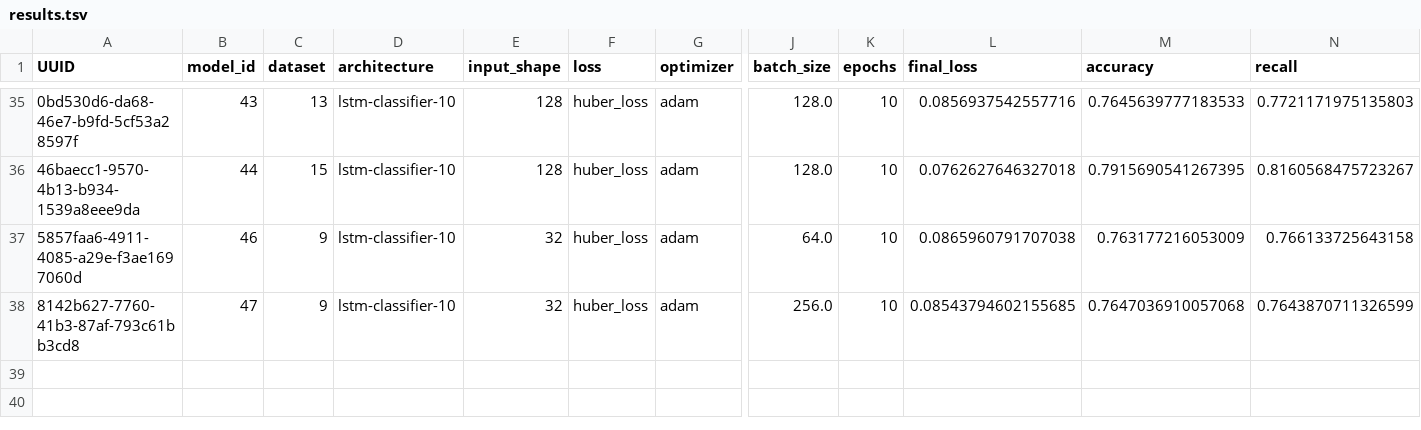
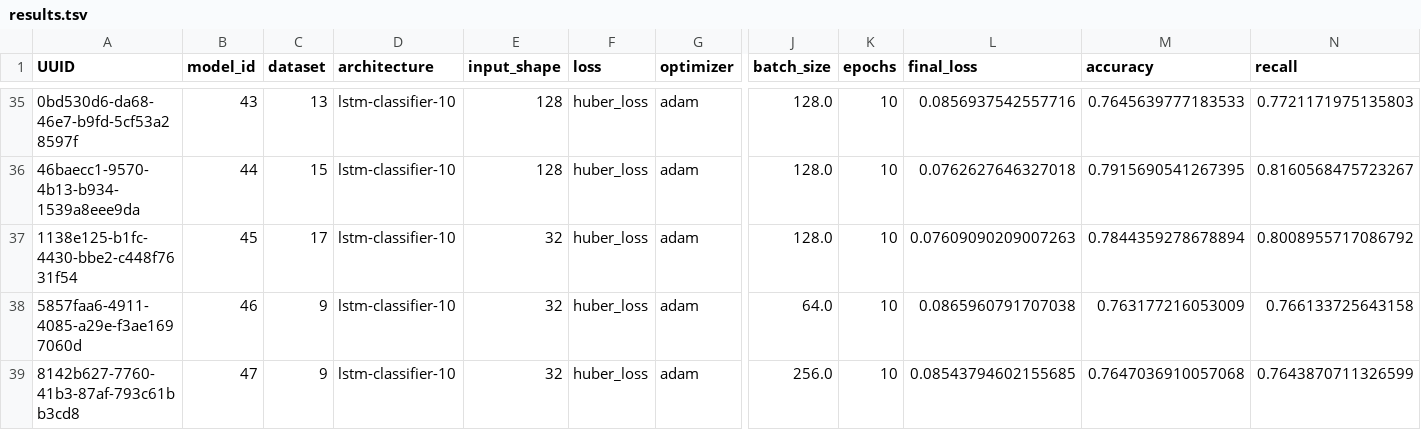
Before and after one commit to nikolaystanishev/abridge, a TSV file: ml/results/results.tsv, drawn as a sheet; only a part is shown, gaps mark what is left out; rows hold the shown columns only; the diff names each change by its address in the sheet, - before the commit and + after, or states it on an @@ line.

Commit message:
Add results for trained model with combined dataset

```diff
--- a/ml/results/results.tsv
+++ b/ml/results/results.tsv
+row 37: 1138e125-b1fc-4430-bbe2-c448f7631f54 | 45 | 17 | lstm-classifier-10 | 32 | huber_loss | adam | 128.0 | 10 | 0.07609090209007263 | 0.7844359278678894 | 0.8008955717086792
```
Also changed, not shown: 14 other files.
